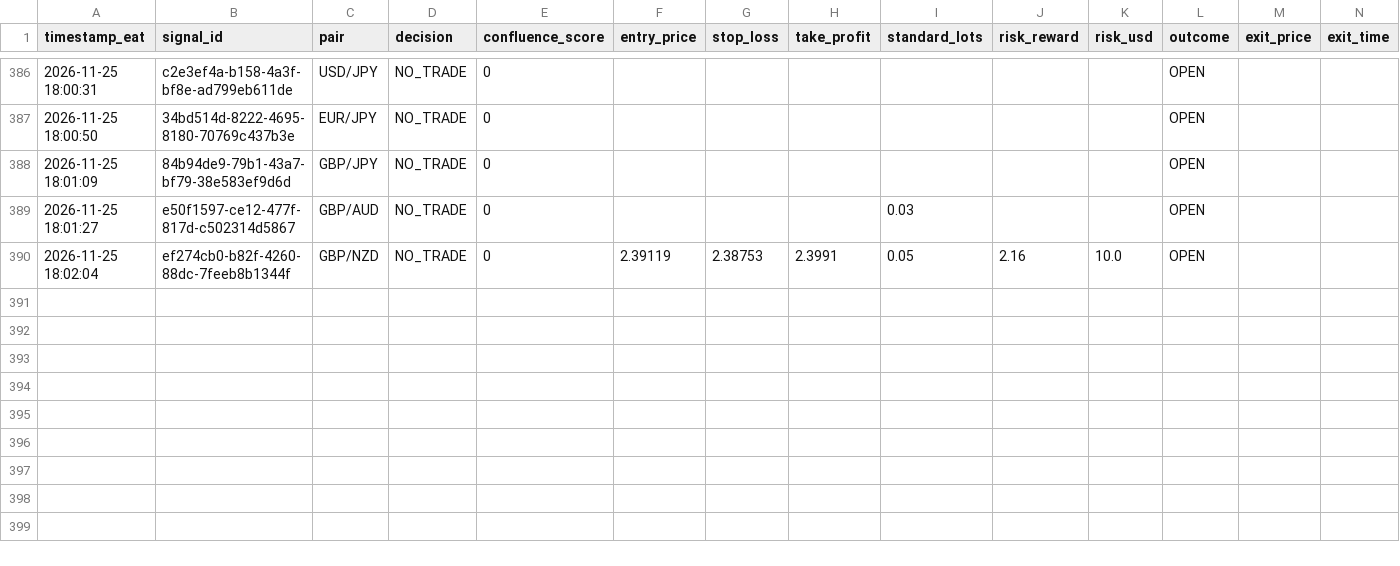
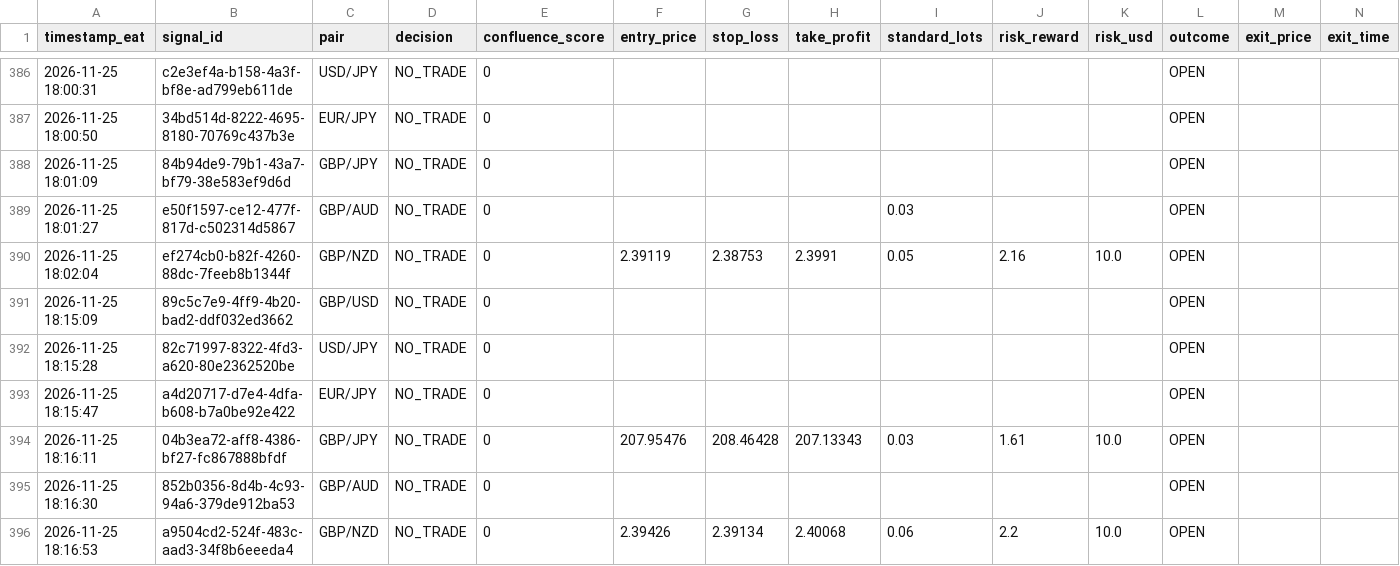
Before and after one commit to Kidu27/ai-trading-copilot, a CSV file: trades_log.csv, drawn as a sheet; only a part is shown, gaps mark what is left out; rows hold the shown columns only; the diff names each change by its address in the sheet, - before the commit and + after, or states it on an @@ line.

Commit message:
[memory] Scan cycle completed & outcomes tracked (trades_log.csv)

```diff
--- a/trades_log.csv
+++ b/trades_log.csv
+row 391: 2026-11-25 18:15:09 | 89c5c7e9-4ff9-4b20-bad2-ddf032ed3662 | GBP/USD | NO_TRADE | 0 |  |  |  |  |  |  | OPEN
+row 392: 2026-11-25 18:15:28 | 82c71997-8322-4fd3-a620-80e2362520be | USD/JPY | NO_TRADE | 0 |  |  |  |  |  |  | OPEN
+row 393: 2026-11-25 18:15:47 | a4d20717-d7e4-4dfa-b608-b7a0be92e422 | EUR/JPY | NO_TRADE | 0 |  |  |  |  |  |  | OPEN
+row 394: 2026-11-25 18:16:11 | 04b3ea72-aff8-4386-bf27-fc867888bfdf | GBP/JPY | NO_TRADE | 0 | 207.95476 | 208.46428 | 207.13343 | 0.03 | 1.61 | 10.0 | OPEN
+row 395: 2026-11-25 18:16:30 | 852b0356-8d4b-4c93-94a6-379de912ba53 | GBP/AUD | NO_TRADE | 0 |  |  |  |  |  |  | OPEN
+row 396: 2026-11-25 18:16:53 | a9504cd2-524f-483c-aad3-34f8b6eeeda4 | GBP/NZD | NO_TRADE | 0 | 2.39426 | 2.39134 | 2.40068 | 0.06 | 2.2 | 10.0 | OPEN
```
